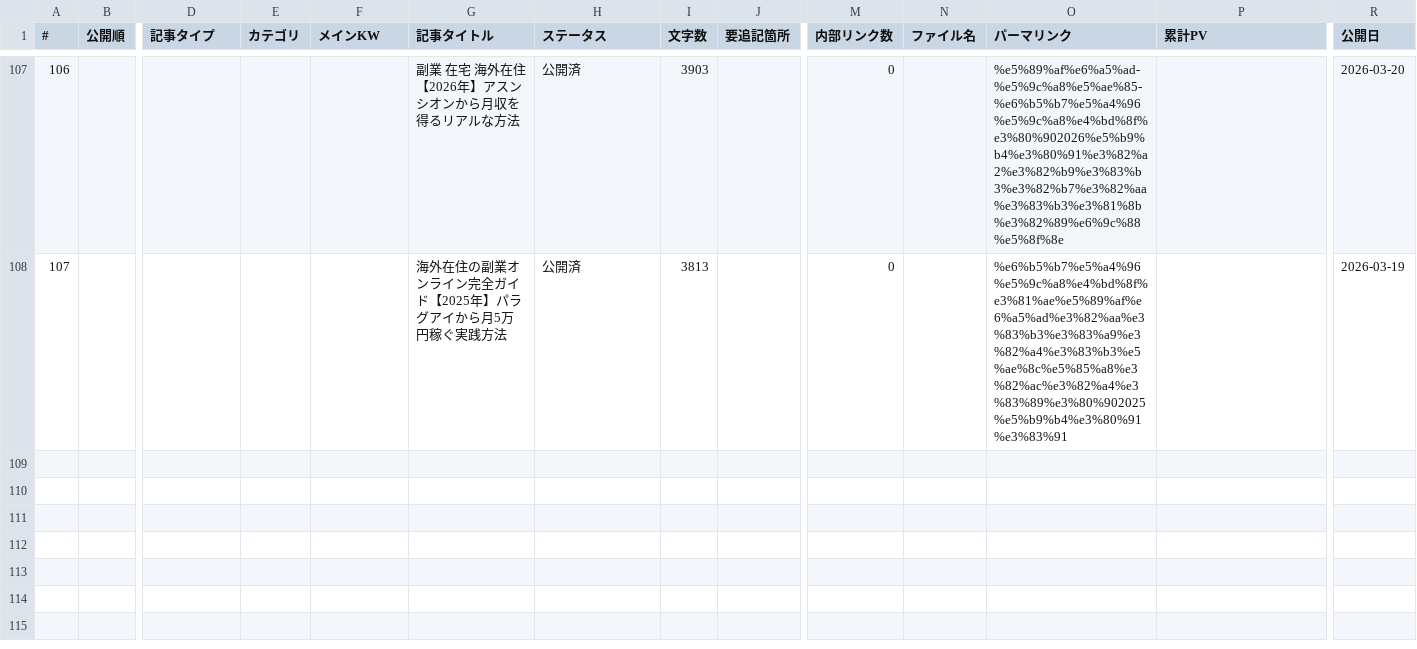
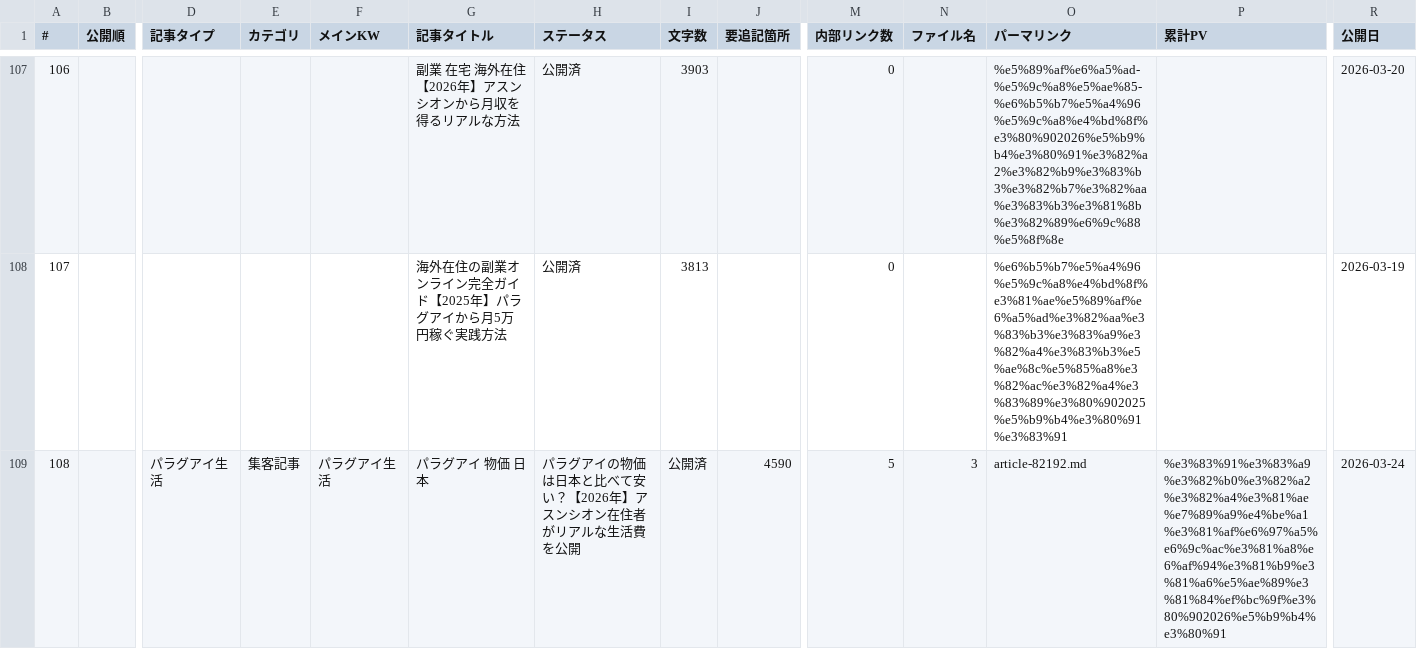
Before and after one commit to tmizuno27/claude-code, a CSV file: sites/nambei-oyaji.com/outputs/article-management.csv, drawn as a sheet; only a part is shown, gaps mark what is left out; rows hold the shown columns only; the diff names each change by its address in the sheet, - before the commit and + after, or states it on an @@ line.

```diff
--- a/sites/nambei-oyaji.com/outputs/article-management.csv
+++ b/sites/nambei-oyaji.com/outputs/article-management.csv
+row 109: 108 |  | パラグアイ生活 | 集客記事 | パラグアイ生活 | パラグアイ 物価 日本 | パラグアイの物価は日本と比べて安い？【2026年】アスンシオン在住者がリアルな生活費を公開 | 公開済 | 4590 | 5 | 3 | article-82192.md | %e3%83%91%e3%83%a9%e3%82%b0%e3%82%a2%e3%82%a4%e3%81%ae%e7%89%a9%e4%be%a1%e3%81%af%e6%97%a5%e6%9c%ac%e3%81%a8%e6%af%94%e3%81%b9%e3%81%a6%e5%ae%89%e3%81%84%ef%bc%9f%e3%80%902026%e5%b9%b4%e3%80%91 | 2026-03-24
```
Also changed, not shown: 1 other file.
